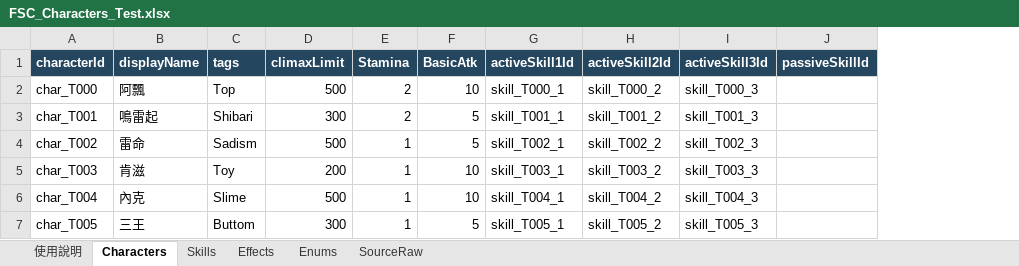
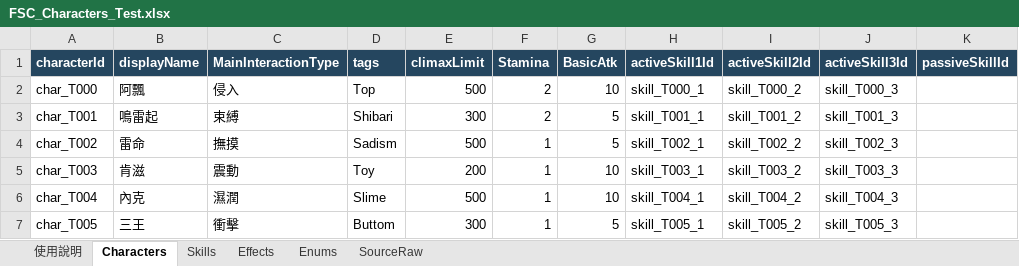
Before and after one commit to BCatw/FurrySocialTCG, an Excel workbook: Assets/Resources/FSC_Characters_Test.xlsx, sheet Characters, drawn as a sheet; values as stored, in another font and other column widths than the file's, no borders; charts and pictures and table styles not drawn; the diff names each change by its address in the sheet, - before the commit and + after, or states it on an @@ line.

```diff
--- a/Assets/Resources/FSC_Characters_Test.xlsx (sheet Characters)
+++ b/Assets/Resources/FSC_Characters_Test.xlsx (sheet Characters)
+column C (MainInteractionType), rows 2-7: 侵入 | 束縛 | 撫摸 | 震動 | 濕潤 | 衝擊
```
Also changed, not shown: sheet Skills, sheet Enums, sheet Effects, 19 other files.
